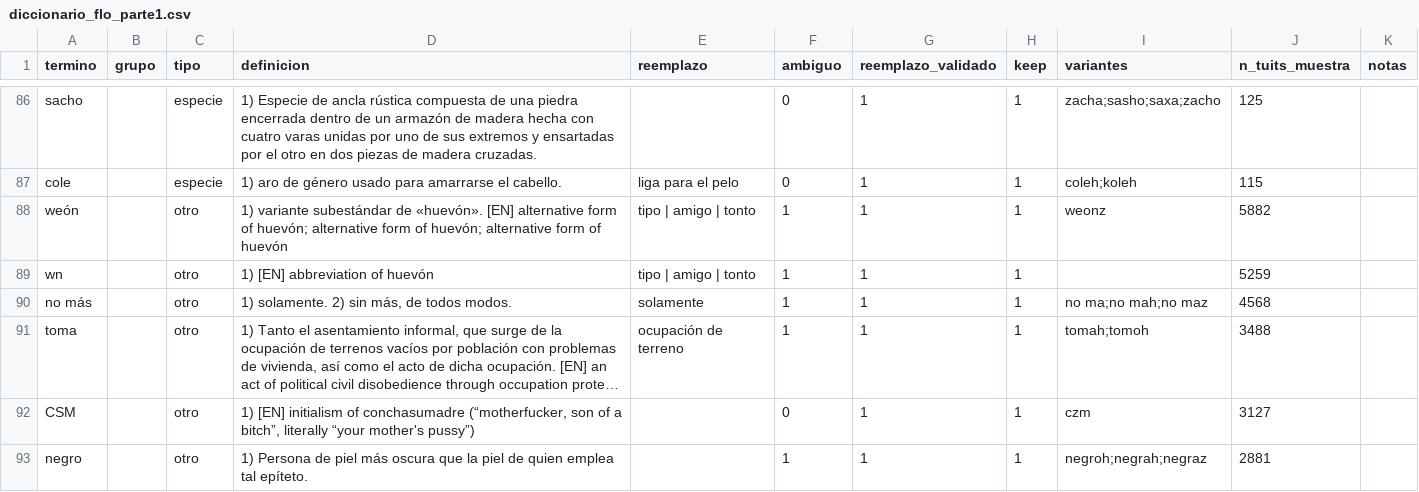
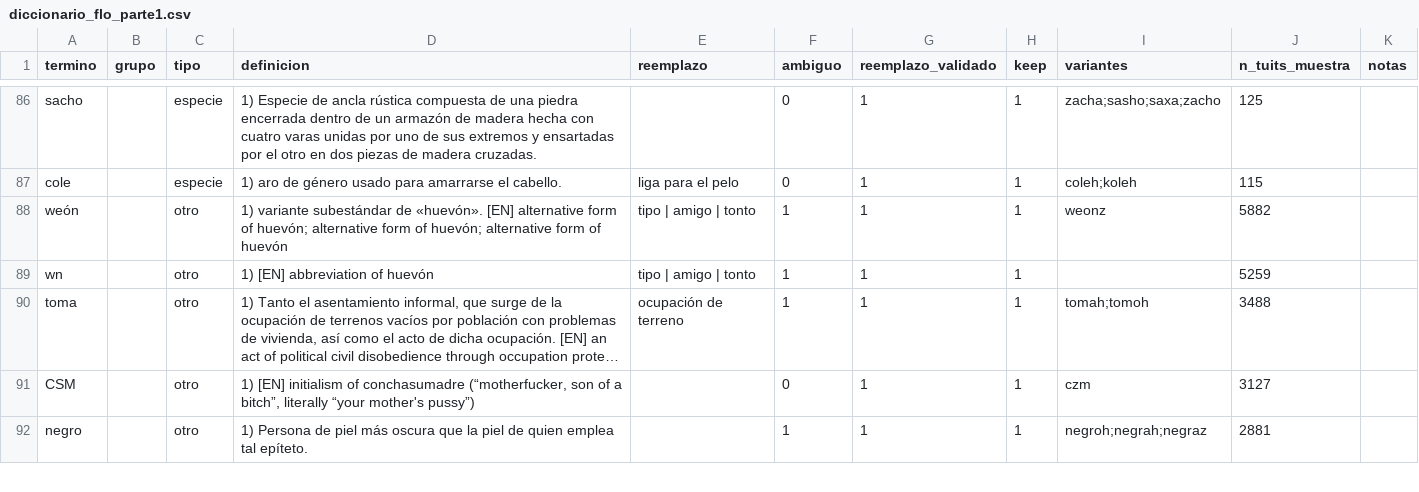
Before and after one commit to carlosiskindacool/proyecto-nlp, a CSV file: data/curado/diccionario_flo_parte1.csv, drawn as a sheet; only a part is shown, gaps mark what is left out; long unchanged cells end in …; the diff covers the shown part only; the diff names each change by its address in the sheet, - before the commit and + after, or states it on an @@ line.

```diff
--- a/data/curado/diccionario_flo_parte1.csv
+++ b/data/curado/diccionario_flo_parte1.csv
-row 90: no más |  | otro | 1) solamente. 2) sin más, de todos modos. | solamente | 1 | 1 | 1 | no ma;no mah;no maz | 4568
```
Also changed, not shown: 7 edited cells elsewhere in this file, data/curado/terminos_descartados_parte1.csv, resultados/comparacion_baselines.csv, 26 other files.
